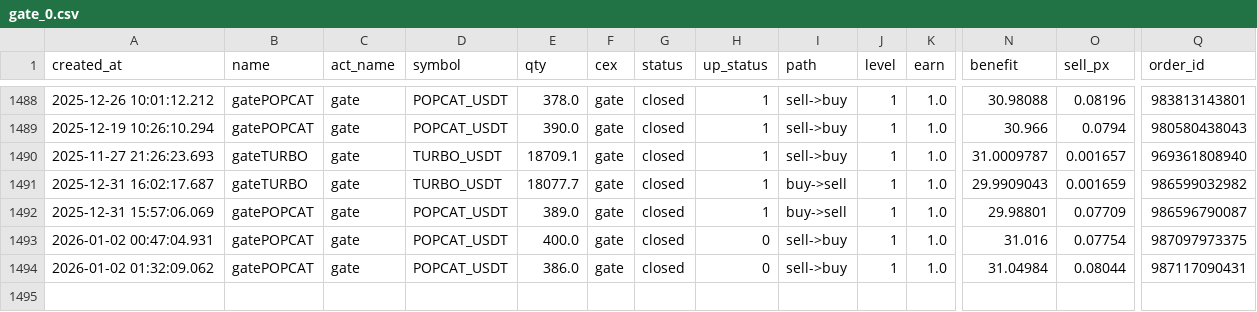
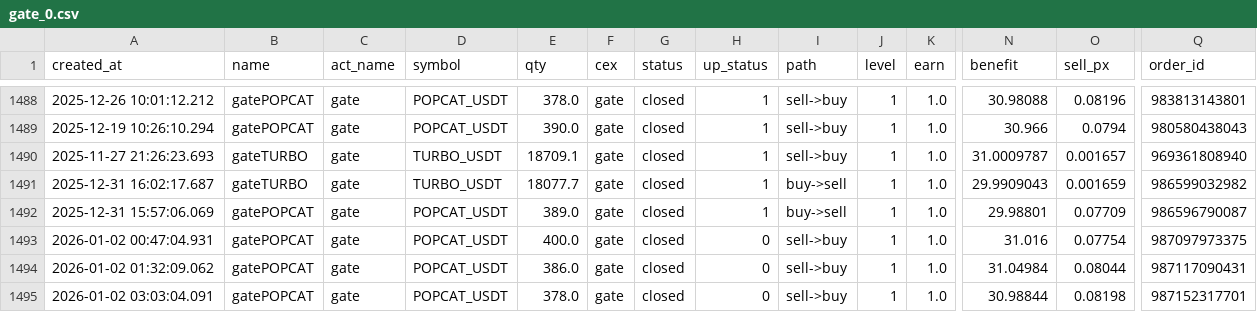
Before and after one commit to meme2046/data, a CSV file: gate_0.csv, drawn as a sheet; only a part is shown, gaps mark what is left out; rows hold the shown columns only; the diff names each change by its address in the sheet, - before the commit and + after, or states it on an @@ line.

Commit message:
auto-sync

```diff
--- a/gate_0.csv
+++ b/gate_0.csv
+row 1495: 2026-01-02 03:03:04.091 | gatePOPCAT | gate | POPCAT_USDT | 378.0 | gate | closed | 0 | sell->buy | 1 | 1.0 | 30.98844 | 0.08198 | 987152317701
```
